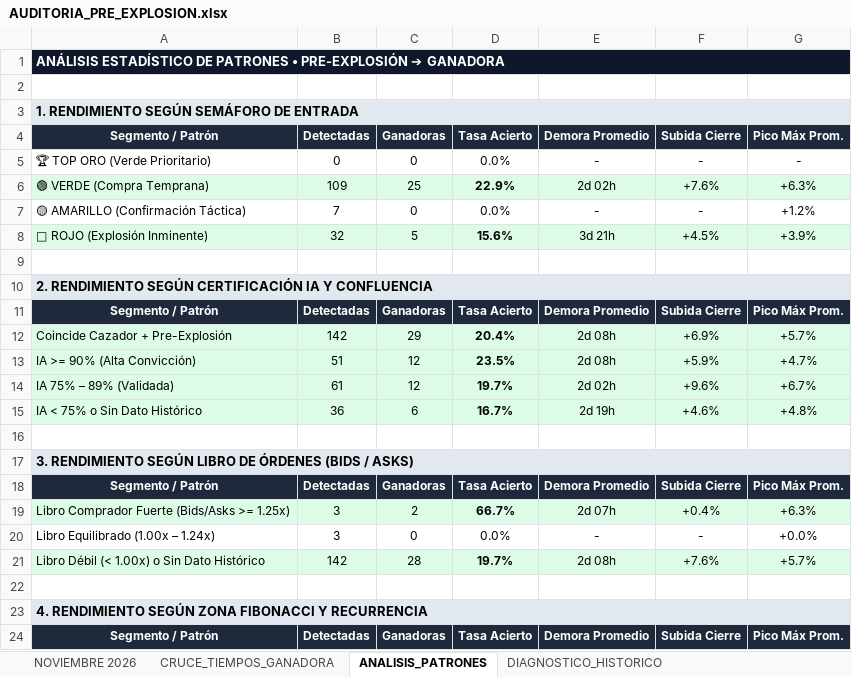
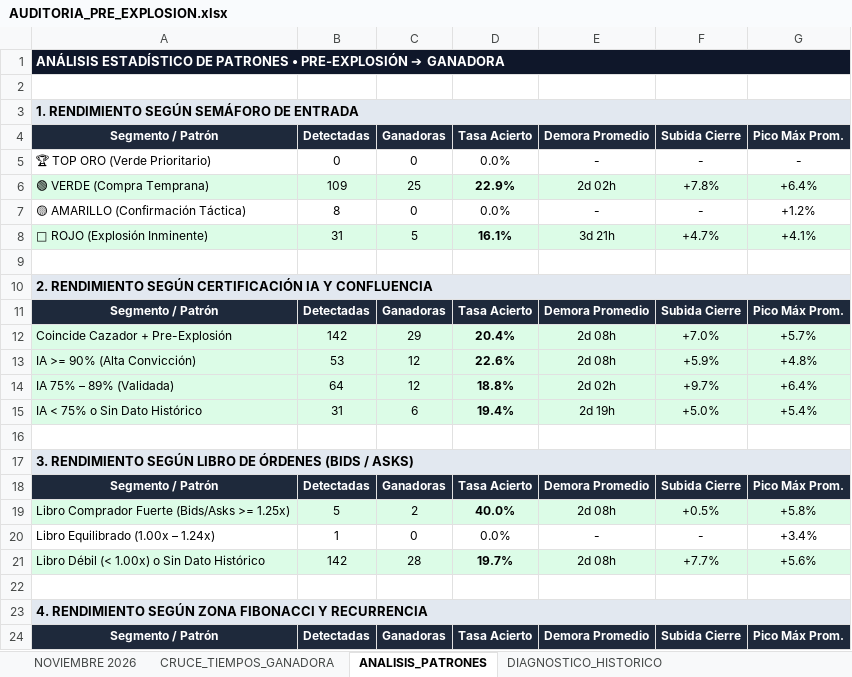
Before and after one commit to kjanoto-coder/panel-cripto, an Excel workbook: AUDITORIA_PRE_EXPLOSION.xlsx, sheet ANALISIS_PATRONES, drawn as a sheet; only a part is shown; values as stored, in another font and other column widths than the file's, no borders; the diff covers the shown part only; the diff names each change by its address in the sheet, - before the commit and + after, or states it on an @@ line.

```diff
--- a/AUDITORIA_PRE_EXPLOSION.xlsx (sheet ANALISIS_PATRONES)
+++ b/AUDITORIA_PRE_EXPLOSION.xlsx (sheet ANALISIS_PATRONES)
-F6: +7.6%
+F6: +7.8%
-G6: +6.3%
+G6: +6.4%
-B7: 7
+B7: 8
-B8: 32
+B8: 31
-D8: 15.6%
+D8: 16.1%
-F8: +4.5%
+F8: +4.7%
-G8: +3.9%
+G8: +4.1%
-F12: +6.9%
+F12: +7.0%
-B13: 51
+B13: 53
-D13: 23.5%
+D13: 22.6%
-G13: +4.7%
+G13: +4.8%
-B14: 61
+B14: 64
-D14: 19.7%
+D14: 18.8%
-F14: +9.6%
+F14: +9.7%
-G14: +6.7%
+G14: +6.4%
-B15: 36
+B15: 31
-D15: 16.7%
+D15: 19.4%
-F15: +4.6%
+F15: +5.0%
-G15: +4.8%
+G15: +5.4%
-B19: 3
+B19: 5
-D19: 66.7%
+D19: 40.0%
-E19: 2d 07h
+E19: 2d 08h
-F19: +0.4%
+F19: +0.5%
-G19: +6.3%
+G19: +5.8%
-B20: 3
+B20: 1
-G20: +0.0%
+G20: +3.4%
-F21: +7.6%
+F21: +7.7%
-G21: +5.7%
+G21: +5.6%
```
Also changed, not shown: 13 edited cells elsewhere in this sheet, sheet NOVIEMBRE 2026, sheet CRUCE_TIEMPOS_GANADORA, sheet DIAGNOSTICO_HISTORICO, 1 other file.
